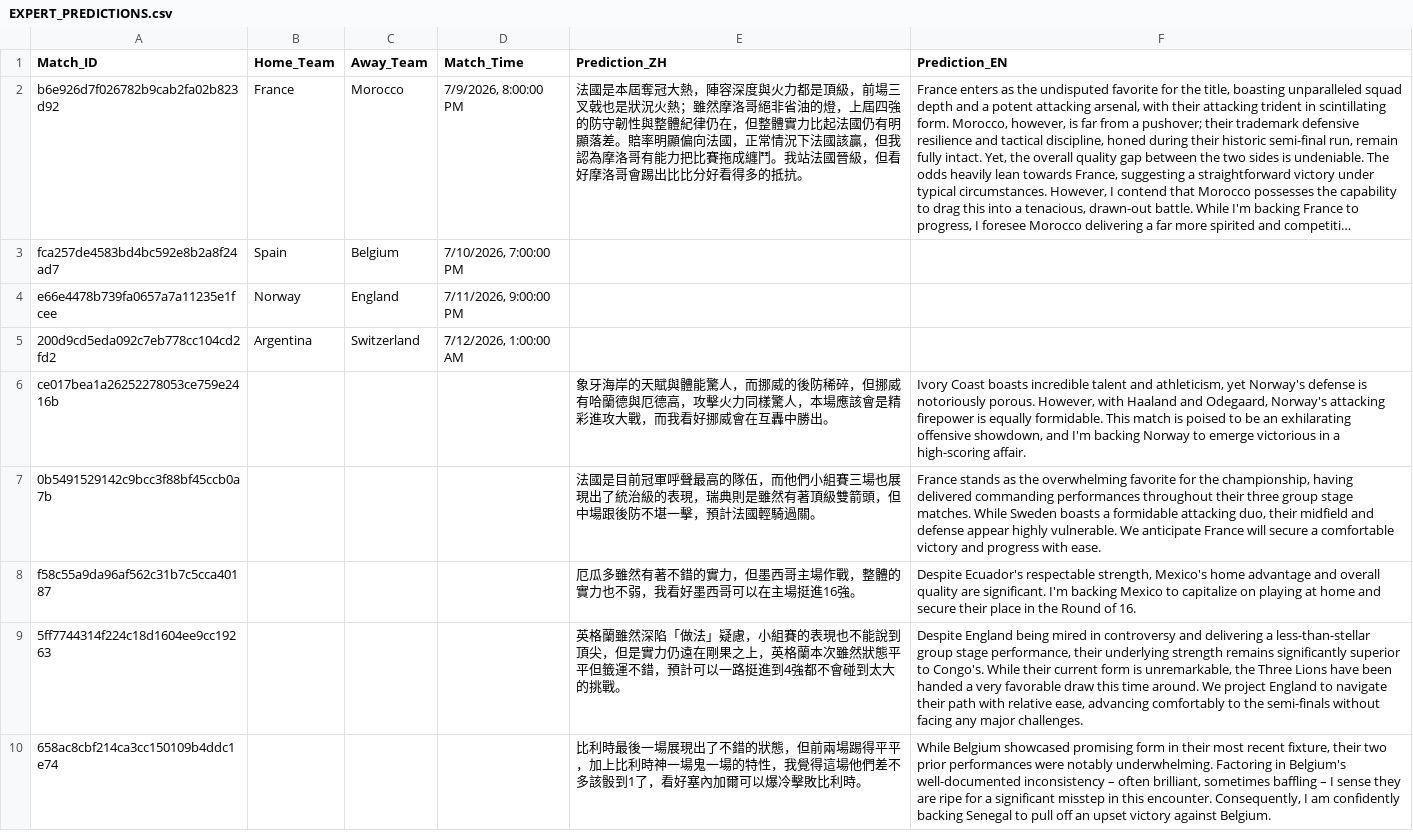
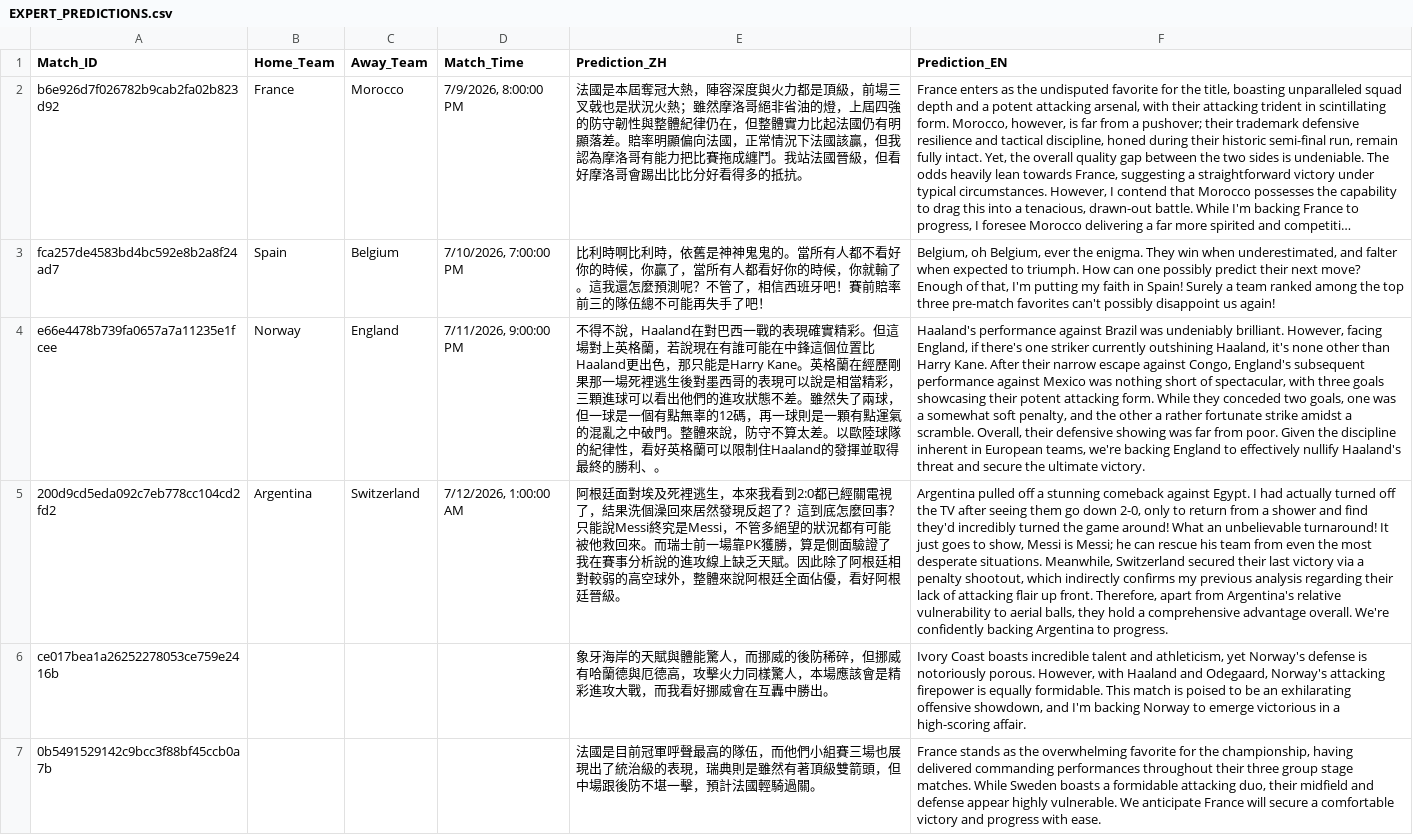
Before and after one commit to eugeneyu-dotcom/thebigbet, a CSV file: EXPERT_PREDICTIONS.csv, drawn as a sheet; only a part is shown; the shorter side is filled out with more unchanged rows; long unchanged cells end in …; the diff names each change by its address in the sheet, - before the commit and + after, or states it on an @@ line.

```diff
--- a/EXPERT_PREDICTIONS.csv
+++ b/EXPERT_PREDICTIONS.csv
-E3 (Prediction_ZH): (empty)
+E3 (Prediction_ZH): 比利時啊比利時，依舊是神神鬼鬼的。當所有人都不看好你的時候，你贏了，當所有人都看好你的時候，你就輸了。這我還怎麼預測呢？不管了，相信西班牙吧！賽前賠率前三的隊伍總不可能再失手了吧！
-F3 (Prediction_EN): (empty)
+F3 (Prediction_EN): Belgium, oh Belgium, ever the enigma. They win when underestimated, and falter when expected to triumph. How can one possibly predict their next move? Enough of that, I'm putting my faith in Spain! Surely a team ranked among the top three pre-match favorites can't possibly disappoint us again!
-E4 (Prediction_ZH): (empty)
+E4 (Prediction_ZH): 不得不說，Haaland在對巴西一戰的表現確實精彩。但這場對上英格蘭，若說現在有誰可能在中鋒這個位置比Haaland更出色，那只能是Harry Kane。英格蘭在經歷剛果那一場死裡逃生後對墨西哥的表現可以說是相當精彩，三顆進球可以看出他們的進攻狀態不差。雖然失了兩球，但一球是一個有點無辜的12碼，再一球則是一顆有點運氣的混亂之中破門。整體來說，防守不算太差。以歐陸球隊的紀律性，看好英格蘭可以限制住Haaland的發揮並取得最終的勝利、。
-F4 (Prediction_EN): (empty)
+F4 (Prediction_EN): Haaland's performance against Brazil was undeniably brilliant. However, facing England, if there's one striker currently outshining Haaland, it's none other than Harry Kane. After their narrow escape against Congo, England's subsequent performance against Mexico was nothing short of spectacular, with three goals showcasing their potent attacking form. While they conceded two goals, one was a somewhat soft penalty, and the other a rather fortunate strike amidst a scramble. Overall, their defensive showing was far from poor. Given the discipline inherent in European teams, we're backing England to effectively nullify Haaland's threat and secure the ultimate victory.
-E5 (Prediction_ZH): (empty)
+E5 (Prediction_ZH): 阿根廷面對埃及死裡逃生，本來我看到2:0都已經關電視了，結果洗個澡回來居然發現反超了？這到底怎麼回事？只能說Messi終究是Messi，不管多絕望的狀況都有可能被他救回來。而瑞士前一場靠PK獲勝，算是側面驗證了我在賽事分析說的進攻線上缺乏天賦。因此除了阿根廷相對較弱的高空球外，整體來說阿根廷全面佔優，看好阿根廷晉級。
-F5 (Prediction_EN): (empty)
+F5 (Prediction_EN): Argentina pulled off a stunning comeback against Egypt. I had actually turned off the TV after seeing them go down 2-0, only to return from a shower and find they'd incredibly turned the game around! What an unbelievable turnaround! It just goes to show, Messi is Messi; he can rescue his team from even the most desperate situations. Meanwhile, Switzerland secured their last victory via a penalty shootout, which indirectly confirms my previous analysis regarding their lack of attacking flair up front. Therefore, apart from Argentina's relative vulnerability to aerial balls, they hold a comprehensive advantage overall. We're confidently backing Argentina to progress.
```
Also changed, not shown: 1 other file.
